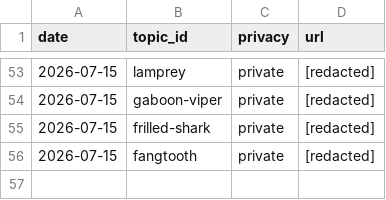
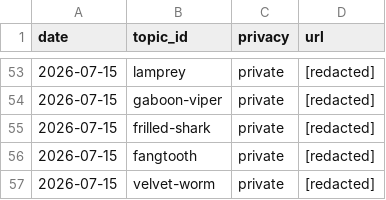
Before and after one commit to chat94534-oss/shorts-autoposter-a, a CSV file: logs/history.csv, drawn as a sheet; only a part is shown, gaps mark what is left out.

```diff
--- a/logs/history.csv
+++ b/logs/history.csv
@@ -56 +56,2 @@ date,topic_id,privacy,url
 2026-07-15,fangtooth,private,[redacted]
+2026-07-15,velvet-worm,private,[redacted]
```
Also changed, not shown: 2 other files.
